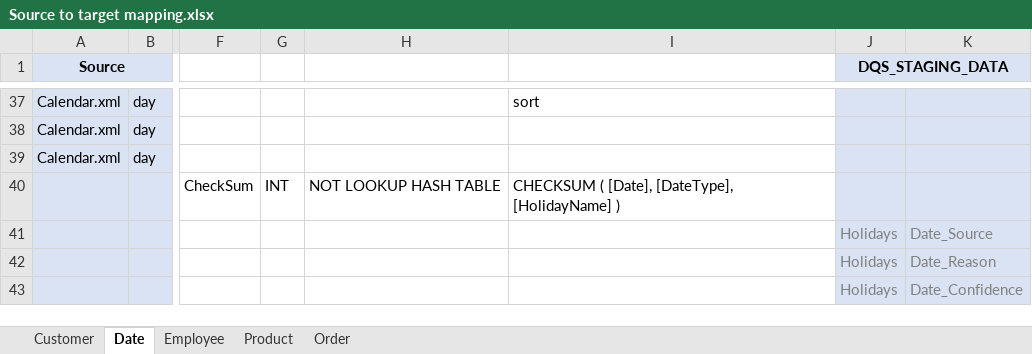
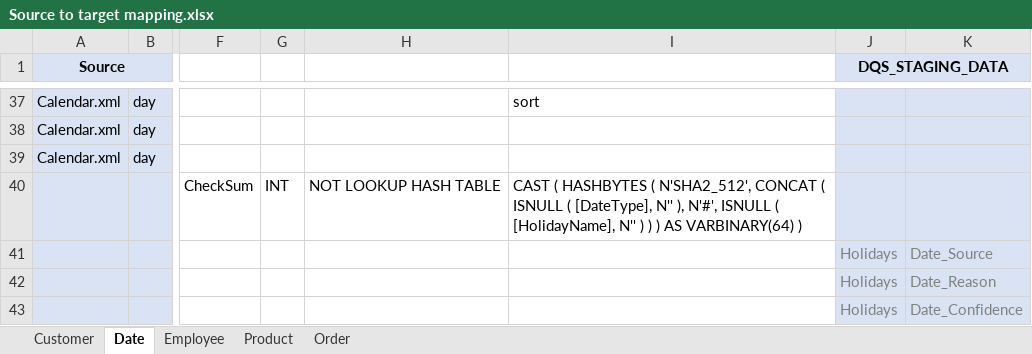
Before and after one commit to zinykov/NorthwindBI, an Excel workbook: Docs/Source to target mapping.xlsx, sheet Date, drawn as a sheet; only a part is shown, gaps mark what is left out; values as stored, in another font and other column widths than the file's, no borders; the diff names each change by its address in the sheet, - before the commit and + after, or states it on an @@ line.

```diff
--- a/Docs/Source to target mapping.xlsx (sheet Date)
+++ b/Docs/Source to target mapping.xlsx (sheet Date)
-I40: CHECKSUM ( [Date], [DateType], [HolidayName] )
+I40: CAST ( HASHBYTES ( N'SHA2_512', CONCAT ( ISNULL ( [DateType], N'' ), N'#', ISNULL ( [HolidayName], N'' ) ) ) AS VARBINARY(64) )
```
Also changed, not shown: sheet Order, sheet Product, sheet Employee, sheet Customer, 1 other file.
